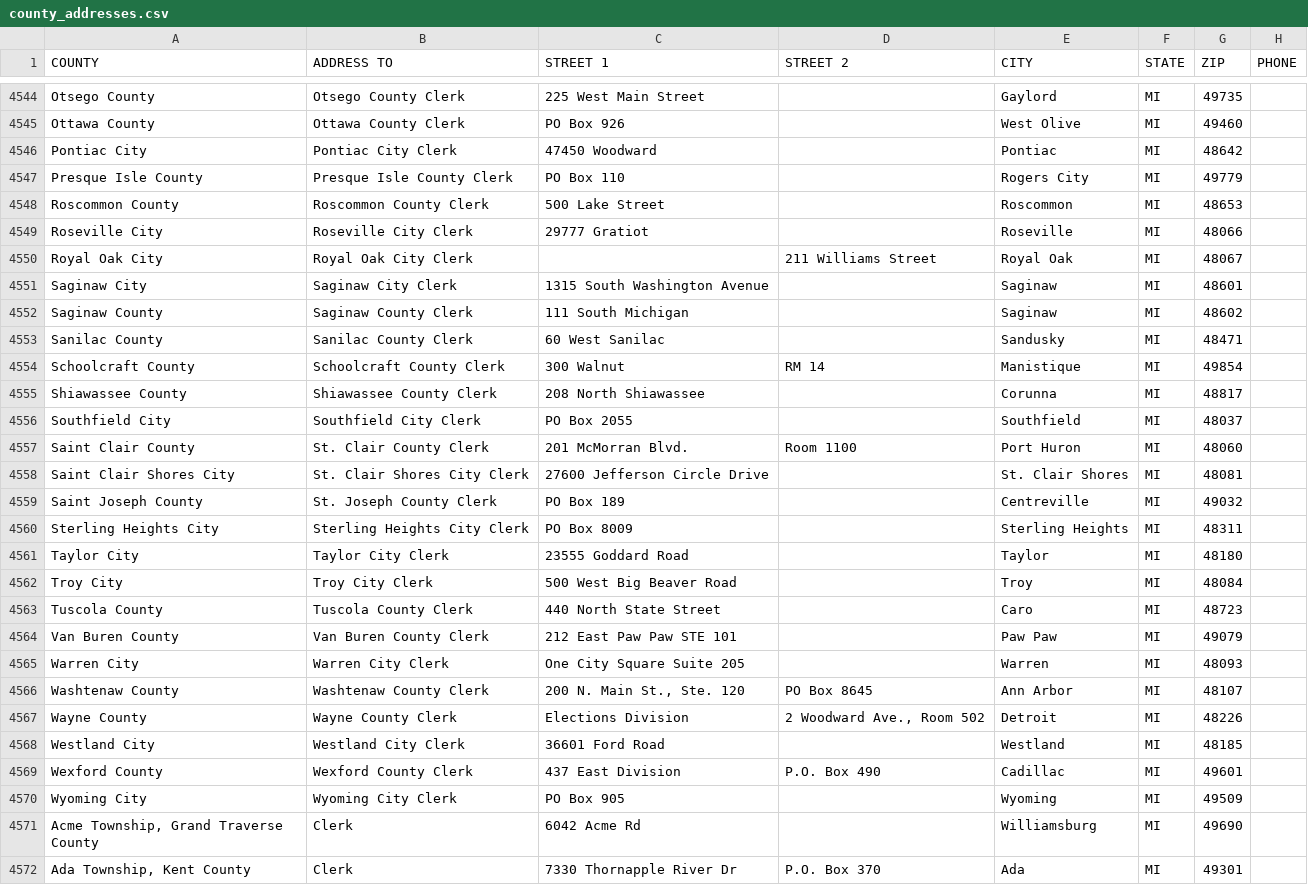
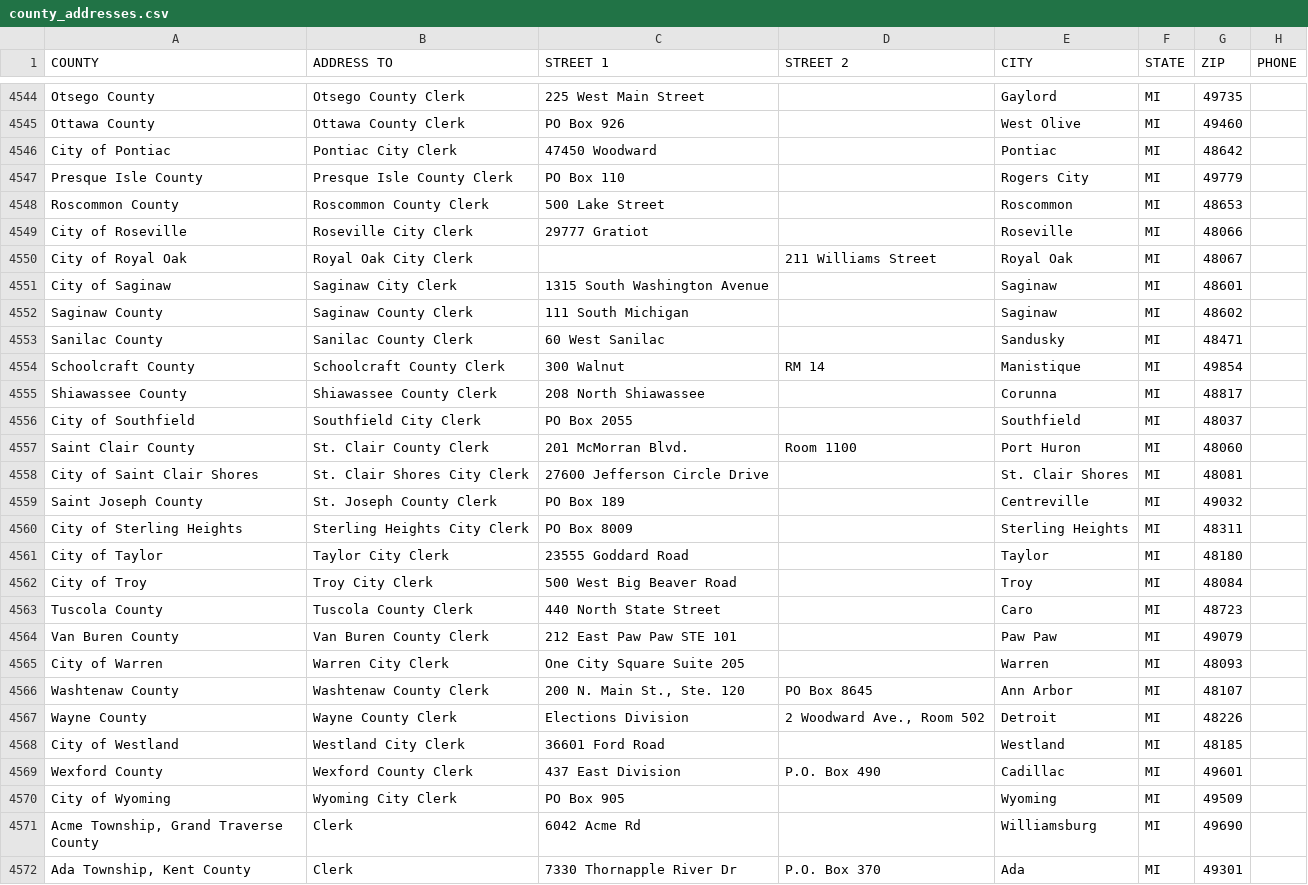
Before and after one commit to TrustTheVote-Project/Rocky-OVR, a CSV file: data/zip_codes/county_addresses.csv, drawn as a sheet; only a part is shown, gaps mark what is left out; the diff covers the shown part only.

```diff
--- a/data/zip_codes/county_addresses.csv
+++ b/data/zip_codes/county_addresses.csv
@@ -4545,8 +4545,8 @@ Otsego County,Otsego County Clerk,225 West Main Street,"",Gaylord,MI,49735,""
 Ottawa County,Ottawa County Clerk,PO Box 926,"",West Olive,MI,49460,""
-Pontiac City,Pontiac City Clerk,47450 Woodward,"",Pontiac,MI,48642,""
+City of Pontiac,Pontiac City Clerk,47450 Woodward,"",Pontiac,MI,48642,""
 Presque Isle County,Presque Isle County Clerk,PO Box 110,"",Rogers City,MI,49779,""
 Roscommon County,Roscommon County Clerk,500 Lake Street,"",Roscommon,MI,48653,""
-Roseville City,Roseville City Clerk,29777 Gratiot,"",Roseville,MI,48066,""
-Royal Oak City,Royal Oak City Clerk,"",211 Williams Street,Royal Oak,MI,48067,""
-Saginaw City,Saginaw City Clerk,1315 South Washington Avenue,"",Saginaw,MI,48601,""
+City of Roseville,Roseville City Clerk,29777 Gratiot,"",Roseville,MI,48066,""
+City of Royal Oak,Royal Oak City Clerk,"",211 Williams Street,Royal Oak,MI,48067,""
+City of Saginaw,Saginaw City Clerk,1315 South Washington Avenue,"",Saginaw,MI,48601,""
 Saginaw County,Saginaw County Clerk,111 South Michigan,"",Saginaw,MI,48602,""
@@ -4555,17 +4555,17 @@ Schoolcraft County,Schoolcraft County Clerk,300 Walnut,RM 14,Manistique,MI,49854
 Shiawassee County,Shiawassee County Clerk,208 North Shiawassee,"",Corunna,MI,48817,""
-Southfield City,Southfield City Clerk,PO Box 2055,"",Southfield,MI,48037,""
+City of Southfield,Southfield City Clerk,PO Box 2055,"",Southfield,MI,48037,""
 Saint Clair County,St. Clair County Clerk,201 McMorran Blvd.,Room 1100,Port Huron,MI,48060,""
-Saint Clair Shores City,St. Clair Shores City Clerk,27600 Jefferson Circle Drive,"",St. Clair Shores,MI,48081,""
+City of Saint Clair Shores,St. Clair Shores City Clerk,27600 Jefferson Circle Drive,"",St. Clair Shores,MI,48081,""
 Saint Joseph County,St. Joseph County Clerk,PO Box 189,"",Centreville,MI,49032,""
-Sterling Heights City,Sterling Heights City Clerk,PO Box 8009,"",Sterling Heights,MI,48311,""
-Taylor City,Taylor City Clerk,23555 Goddard Road,"",Taylor,MI,48180,""
-Troy City,Troy City Clerk,500 West Big Beaver Road,"",Troy,MI,48084,""
+City of Sterling Heights,Sterling Heights City Clerk,PO Box 8009,"",Sterling Heights,MI,48311,""
+City of Taylor,Taylor City Clerk,23555 Goddard Road,"",Taylor,MI,48180,""
+City of Troy,Troy City Clerk,500 West Big Beaver Road,"",Troy,MI,48084,""
 Tuscola County,Tuscola County Clerk,440 North State Street,"",Caro,MI,48723,""
 Van Buren County,Van Buren County Clerk,212 East Paw Paw  STE 101,"",Paw Paw,MI,49079,""
-Warren City,Warren City Clerk,One City Square Suite 205,"",Warren,MI,48093,""
+City of Warren,Warren City Clerk,One City Square Suite 205,"",Warren,MI,48093,""
 Washtenaw County,Washtenaw County Clerk,"200 N. Main St., Ste. 120",PO Box 8645,Ann Arbor,MI,48107,""
 Wayne County,Wayne County Clerk,Elections Division,"2 Woodward Ave., Room 502",Detroit,MI,48226,""
-Westland City,Westland City Clerk,36601 Ford Road,"",Westland,MI,48185,""
+City of Westland,Westland City Clerk,36601 Ford Road,"",Westland,MI,48185,""
 Wexford County,Wexford County Clerk,437 East Division,P.O. Box 490,Cadillac,MI,49601,""
-Wyoming City,Wyoming City Clerk,PO Box 905,"",Wyoming,MI,49509,""
+City of Wyoming,Wyoming City Clerk,PO Box 905,"",Wyoming,MI,49509,""
 "Acme Township, Grand Traverse County",Clerk,6042 Acme Rd,"",Williamsburg,MI,49690,""
```
Also changed, not shown: 85 edited cells elsewhere in this file, 1 other file.
